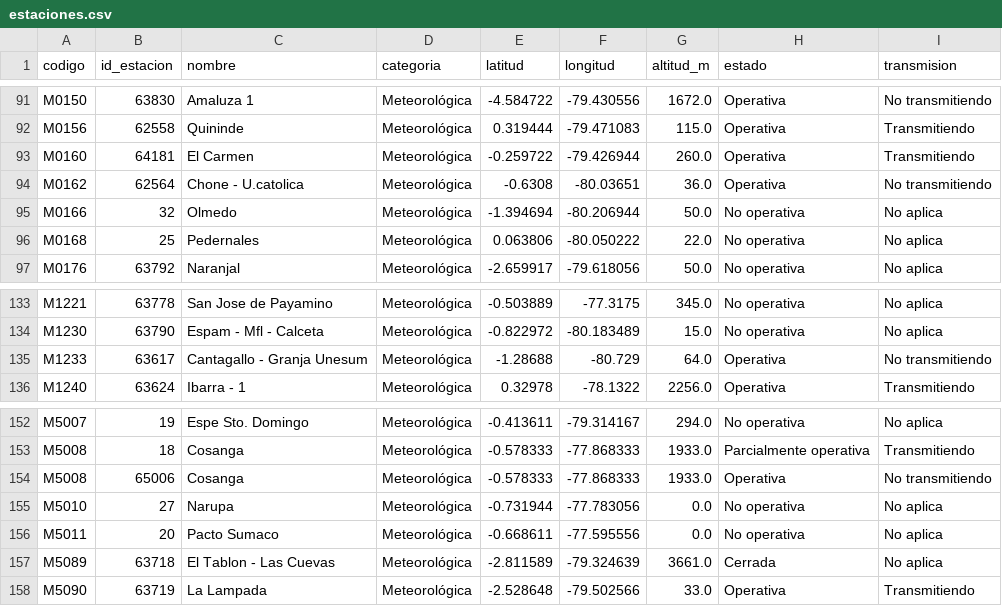
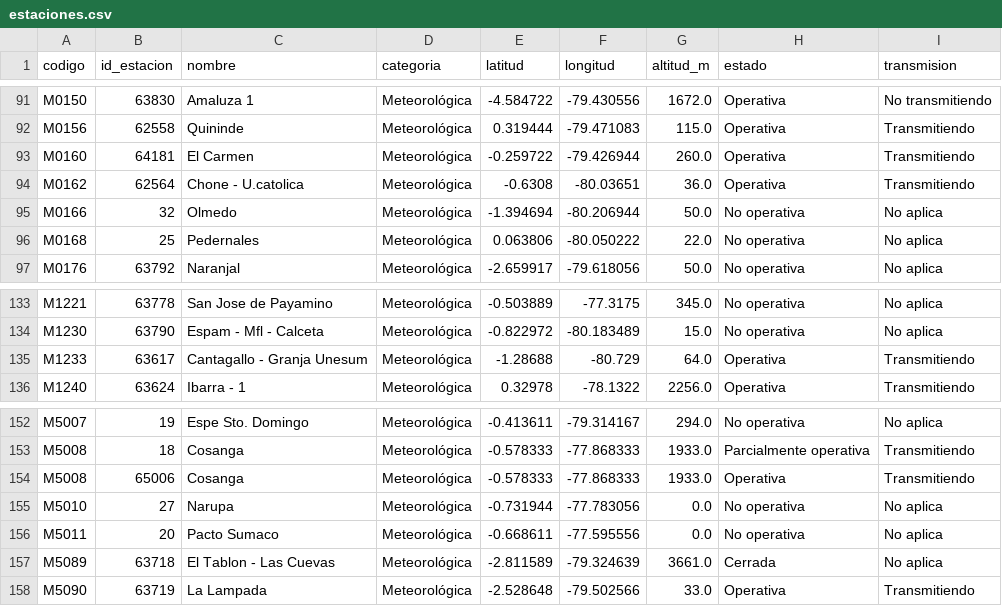
Before and after one commit to Hilary-Madelein/sati-archivo-lluvia, a CSV file: estaciones/estaciones.csv, drawn as a sheet; only a part is shown, gaps mark what is left out.

```diff
--- a/estaciones/estaciones.csv
+++ b/estaciones/estaciones.csv
@@ -93,3 +93,3 @@ M0156,62558,Quininde,Meteorológica,0.319444,-79.471083,115.0,Operativa,Transmit
 M0160,64181,El Carmen,Meteorológica,-0.259722,-79.426944,260.0,Operativa,Transmitiendo
-M0162,62564,Chone - U.catolica,Meteorológica,-0.6308,-80.03651,36.0,Operativa,No transmitiendo
+M0162,62564,Chone - U.catolica,Meteorológica,-0.6308,-80.03651,36.0,Operativa,Transmitiendo
 M0166,32,Olmedo,Meteorológica,-1.394694,-80.206944,50.0,No operativa,No aplica
@@ -134,3 +134,3 @@ M1221,63778,San Jose de Payamino,Meteorológica,-0.503889,-77.3175,345.0,No oper
 M1230,63790,Espam - Mfl - Calceta,Meteorológica,-0.822972,-80.183489,15.0,No operativa,No aplica
-M1233,63617,Cantagallo - Granja Unesum,Meteorológica,-1.28688,-80.729,64.0,Operativa,No transmitiendo
+M1233,63617,Cantagallo - Granja Unesum,Meteorológica,-1.28688,-80.729,64.0,Operativa,Transmitiendo
 M1240,63624,Ibarra - 1,Meteorológica,0.32978,-78.1322,2256.0,Operativa,Transmitiendo
@@ -153,3 +153,3 @@ M5007,19,Espe Sto. Domingo,Meteorológica,-0.413611,-79.314167,294.0,No operativ
 M5008,18,Cosanga,Meteorológica,-0.578333,-77.868333,1933.0,Parcialmente operativa,Transmitiendo
-M5008,65006,Cosanga,Meteorológica,-0.578333,-77.868333,1933.0,Operativa,No transmitiendo
+M5008,65006,Cosanga,Meteorológica,-0.578333,-77.868333,1933.0,Operativa,Transmitiendo
 M5010,27,Narupa,Meteorológica,-0.731944,-77.783056,0.0,No operativa,No aplica
```
Also changed, not shown: 1 other file.
